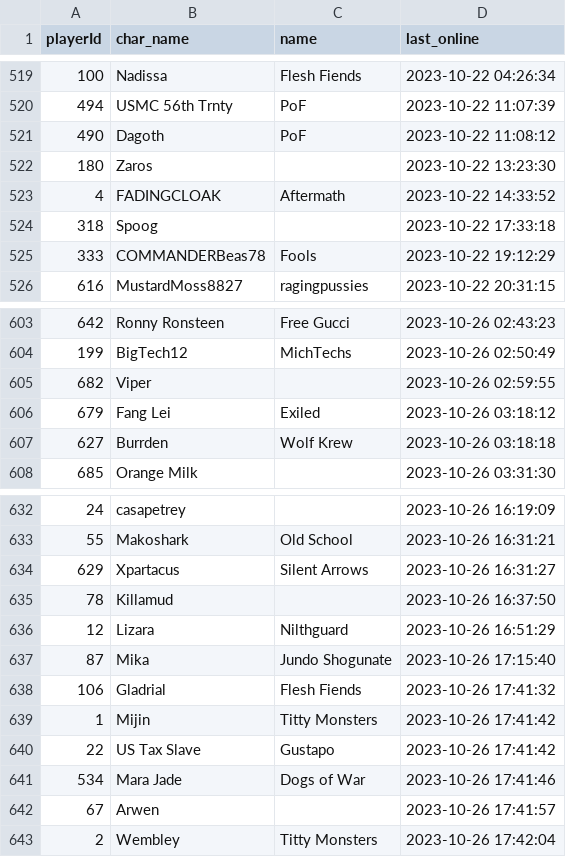
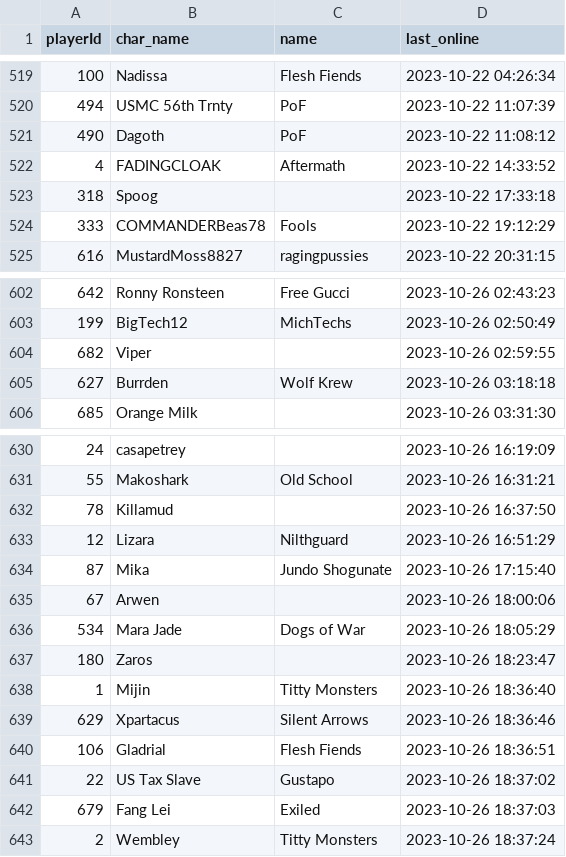
Before and after one commit to Mijin1/Logins, a CSV file: output.csv, drawn as a sheet; only a part is shown, gaps mark what is left out.

Commit message:
Update data

```diff
--- a/output.csv
+++ b/output.csv
@@ -521,3 +521,2 @@ playerId,char_name,name,last_online
 490,Dagoth,PoF,2023-10-22 11:08:12
-180,Zaros,,2023-10-22 13:23:30
 4,FADINGCLOAK,Aftermath,2023-10-22 14:33:52
@@ -605,3 +604,2 @@ playerId,char_name,name,last_online
 682,Viper,,2023-10-26 02:59:55
-679,Fang Lei,Exiled,2023-10-26 03:18:12
 627,Burrden,Wolf Krew,2023-10-26 03:18:18
@@ -633,3 +631,2 @@ playerId,char_name,name,last_online
 55,Makoshark,Old School,2023-10-26 16:31:21
-629,Xpartacus,Silent Arrows,2023-10-26 16:31:27
 78,Killamud,,2023-10-26 16:37:50
@@ -637,7 +634,10 @@ playerId,char_name,name,last_online
 87,Mika,Jundo Shogunate,2023-10-26 17:15:40
-106,Gladrial,Flesh Fiends,2023-10-26 17:41:32
-1,Mijin,Titty Monsters,2023-10-26 17:41:42
-22,US Tax Slave,Gustapo,2023-10-26 17:41:42
-534,Mara Jade,Dogs of War,2023-10-26 17:41:46
-67,Arwen,,2023-10-26 17:41:57
-2,Wembley,Titty Monsters,2023-10-26 17:42:04
+67,Arwen,,2023-10-26 18:00:06
+534,Mara Jade,Dogs of War,2023-10-26 18:05:29
+180,Zaros,,2023-10-26 18:23:47
+1,Mijin,Titty Monsters,2023-10-26 18:36:40
+629,Xpartacus,Silent Arrows,2023-10-26 18:36:46
+106,Gladrial,Flesh Fiends,2023-10-26 18:36:51
+22,US Tax Slave,Gustapo,2023-10-26 18:37:02
+679,Fang Lei,Exiled,2023-10-26 18:37:03
+2,Wembley,Titty Monsters,2023-10-26 18:37:24
```
